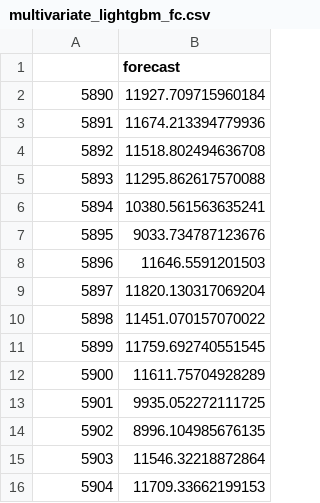
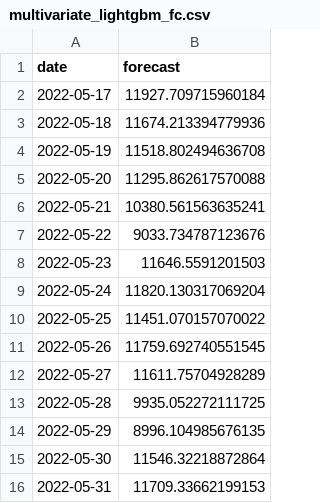
Before and after one commit to matheus-vizzotto/projecao_demanda_eletrica, a CSV file: models/forecasts/validation/multivariate_lightgbm_fc.csv, drawn as a sheet.

```diff
--- a/models/forecasts/validation/multivariate_lightgbm_fc.csv
+++ b/models/forecasts/validation/multivariate_lightgbm_fc.csv
@@ -1,16 +1,16 @@
-,forecast
-5890,11927.709715960184
-5891,11674.213394779936
-5892,11518.802494636708
-5893,11295.862617570088
-5894,10380.561563635241
-5895,9033.734787123676
-5896,11646.5591201503
-5897,11820.130317069204
-5898,11451.070157070022
-5899,11759.692740551545
-5900,11611.75704928289
-5901,9935.052272111725
-5902,8996.104985676135
-5903,11546.32218872864
-5904,11709.33662199153
+date,forecast
+2022-05-17,11927.709715960184
+2022-05-18,11674.213394779936
+2022-05-19,11518.802494636708
+2022-05-20,11295.862617570088
+2022-05-21,10380.561563635241
+2022-05-22,9033.734787123676
+2022-05-23,11646.5591201503
+2022-05-24,11820.130317069204
+2022-05-25,11451.070157070022
+2022-05-26,11759.692740551545
+2022-05-27,11611.75704928289
+2022-05-28,9935.052272111725
+2022-05-29,8996.104985676135
+2022-05-30,11546.32218872864
+2022-05-31,11709.33662199153
```
Also changed, not shown: models/forecasts/validation/ets_fc.csv, models/forecasts/validation/prophet_fc.csv, 8 other files.
